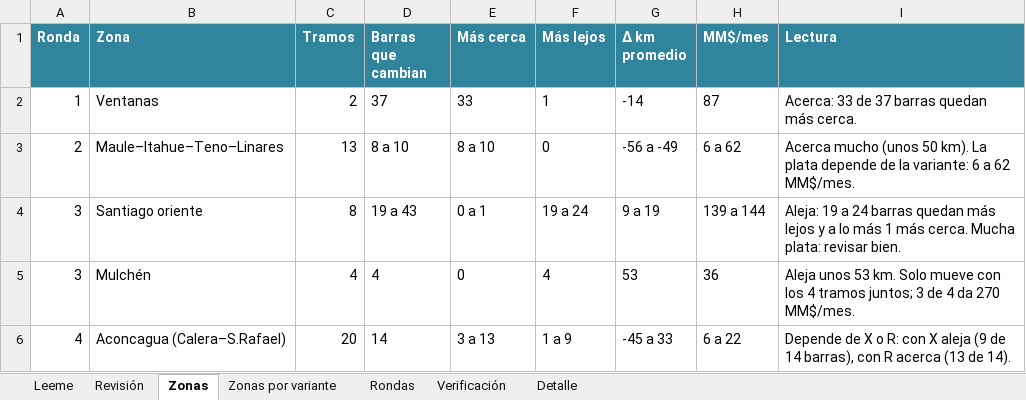
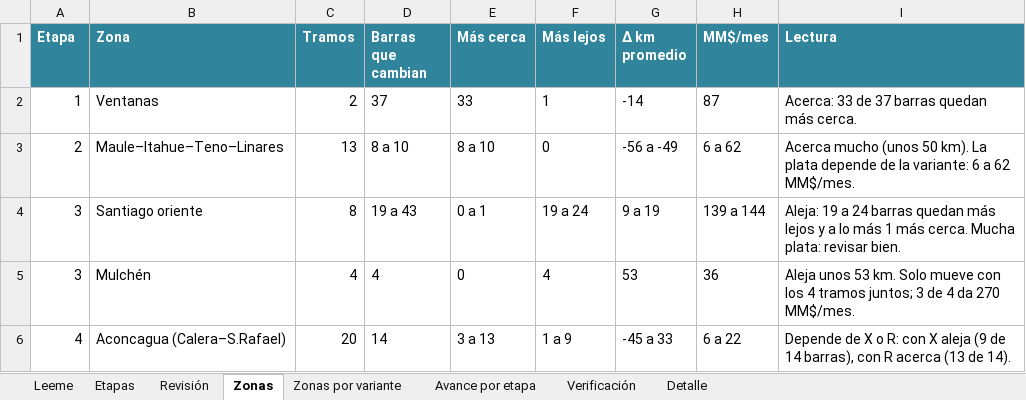
Before and after one commit to AlonsoFU/Minimo-Camino-Electrico---Balance-de-Potencia, an Excel workbook: analisis_criterios/datos/listado_tramos.xlsx, sheet Zonas, drawn as a sheet; only a part is shown; values as stored, in another font and other column widths than the file's, no borders; the diff names each change by its address in the sheet, - before the commit and + after, or states it on an @@ line.

```diff
--- a/analisis_criterios/datos/listado_tramos.xlsx (sheet Zonas)
+++ b/analisis_criterios/datos/listado_tramos.xlsx (sheet Zonas)
-sheet tab: Rondas
+sheet tab: Etapas
+sheet tab: Avance por etapa
-A1: Ronda
+A1: Etapa
```
Also changed, not shown: sheet Revisión, sheet Leeme, sheet Detalle, 2 other files.
